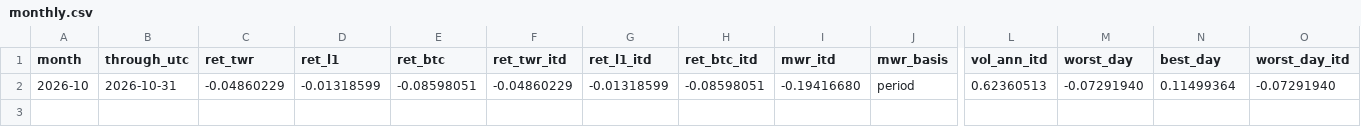
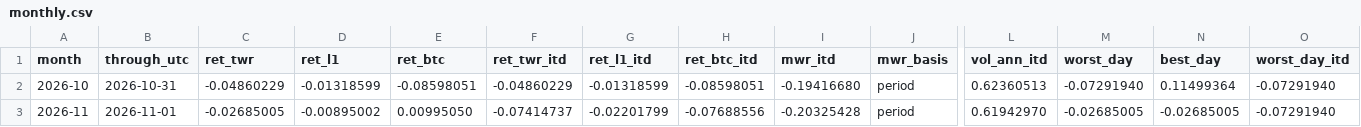
Before and after one commit to reouthq/track, a CSV file: data/monthly.csv, drawn as a sheet; only a part is shown, gaps mark what is left out; rows hold the shown columns only; the diff names each change by its address in the sheet, - before the commit and + after, or states it on an @@ line.

```diff
--- a/data/monthly.csv
+++ b/data/monthly.csv
+row 3: 2026-11 | 2026-11-01 | -0.02685005 | -0.00895002 | 0.00995050 | -0.07414737 | -0.02201799 | -0.07688556 | -0.20325428 | period | 0.61942970 | -0.02685005 | -0.02685005 | -0.07291940
```
Also changed, not shown: data/equity_daily.csv, data/income_daily.csv, 4 other files.
